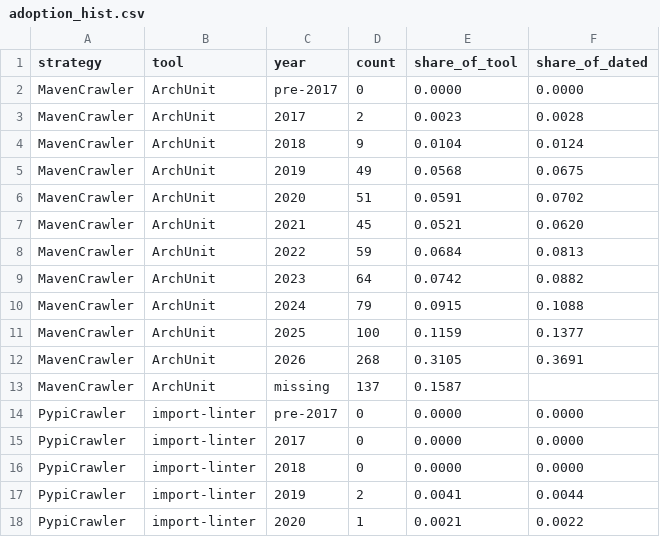
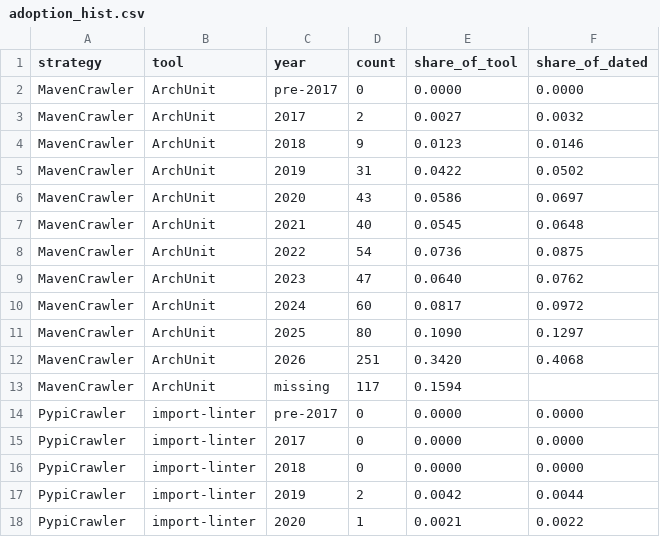
Before and after one commit to Nguyen-Dang-Khoa-04072004/arch-rules-in-ci, a CSV file: data/RQ1/no_extend/adoption_hist.csv, drawn as a sheet; only a part is shown; the diff covers the shown part only.

```diff
--- a/data/RQ1/no_extend/adoption_hist.csv
+++ b/data/RQ1/no_extend/adoption_hist.csv
@@ -2,13 +2,13 @@ strategy,tool,year,count,share_of_tool,share_of_dated
 MavenCrawler,ArchUnit,pre-2017,0,0.0000,0.0000
-MavenCrawler,ArchUnit,2017,2,0.0023,0.0028
-MavenCrawler,ArchUnit,2018,9,0.0104,0.0124
-MavenCrawler,ArchUnit,2019,49,0.0568,0.0675
-MavenCrawler,ArchUnit,2020,51,0.0591,0.0702
-MavenCrawler,ArchUnit,2021,45,0.0521,0.0620
-MavenCrawler,ArchUnit,2022,59,0.0684,0.0813
-MavenCrawler,ArchUnit,2023,64,0.0742,0.0882
-MavenCrawler,ArchUnit,2024,79,0.0915,0.1088
-MavenCrawler,ArchUnit,2025,100,0.1159,0.1377
-MavenCrawler,ArchUnit,2026,268,0.3105,0.3691
-MavenCrawler,ArchUnit,missing,137,0.1587,
+MavenCrawler,ArchUnit,2017,2,0.0027,0.0032
+MavenCrawler,ArchUnit,2018,9,0.0123,0.0146
+MavenCrawler,ArchUnit,2019,31,0.0422,0.0502
+MavenCrawler,ArchUnit,2020,43,0.0586,0.0697
+MavenCrawler,ArchUnit,2021,40,0.0545,0.0648
+MavenCrawler,ArchUnit,2022,54,0.0736,0.0875
+MavenCrawler,ArchUnit,2023,47,0.0640,0.0762
+MavenCrawler,ArchUnit,2024,60,0.0817,0.0972
+MavenCrawler,ArchUnit,2025,80,0.1090,0.1297
+MavenCrawler,ArchUnit,2026,251,0.3420,0.4068
+MavenCrawler,ArchUnit,missing,117,0.1594,
 PypiCrawler,import-linter,pre-2017,0,0.0000,0.0000
@@ -16,3 +16,3 @@ PypiCrawler,import-linter,2017,0,0.0000,0.0000
 PypiCrawler,import-linter,2018,0,0.0000,0.0000
-PypiCrawler,import-linter,2019,2,0.0041,0.0044
+PypiCrawler,import-linter,2019,2,0.0042,0.0044
 PypiCrawler,import-linter,2020,1,0.0021,0.0022
```
Also changed, not shown: 36 edited cells elsewhere in this file, data/RQ1/no_extend/ci_rates.csv, data/RQ1/with_extend/adoption_hist.csv, 11 other files.
